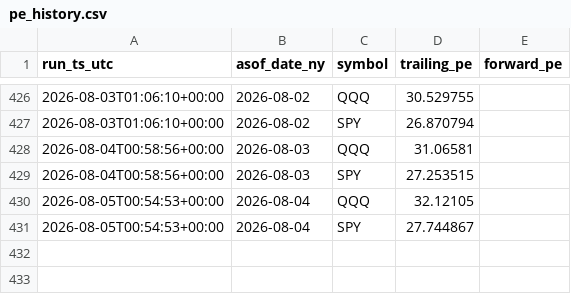
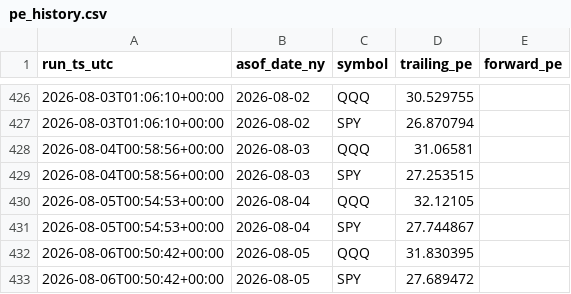
Before and after one commit to paulshang666666/SPY-QQQ-S-PE, a CSV file: data/pe_history.csv, drawn as a sheet; only a part is shown, gaps mark what is left out.

```diff
--- a/data/pe_history.csv
+++ b/data/pe_history.csv
@@ -431 +431,3 @@ run_ts_utc,asof_date_ny,symbol,trailing_pe,forward_pe
 2026-08-05T00:54:53+00:00,2026-08-04,SPY,27.744867,
+2026-08-06T00:50:42+00:00,2026-08-05,QQQ,31.830395,
+2026-08-06T00:50:42+00:00,2026-08-05,SPY,27.689472,
```
